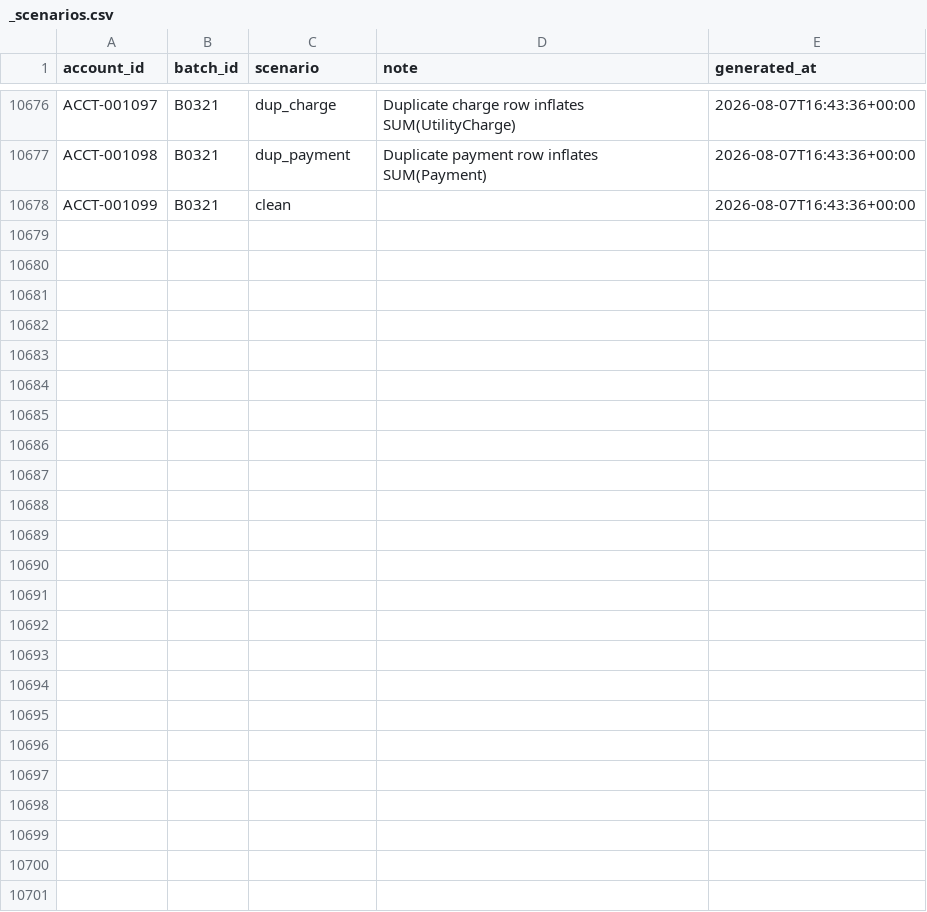
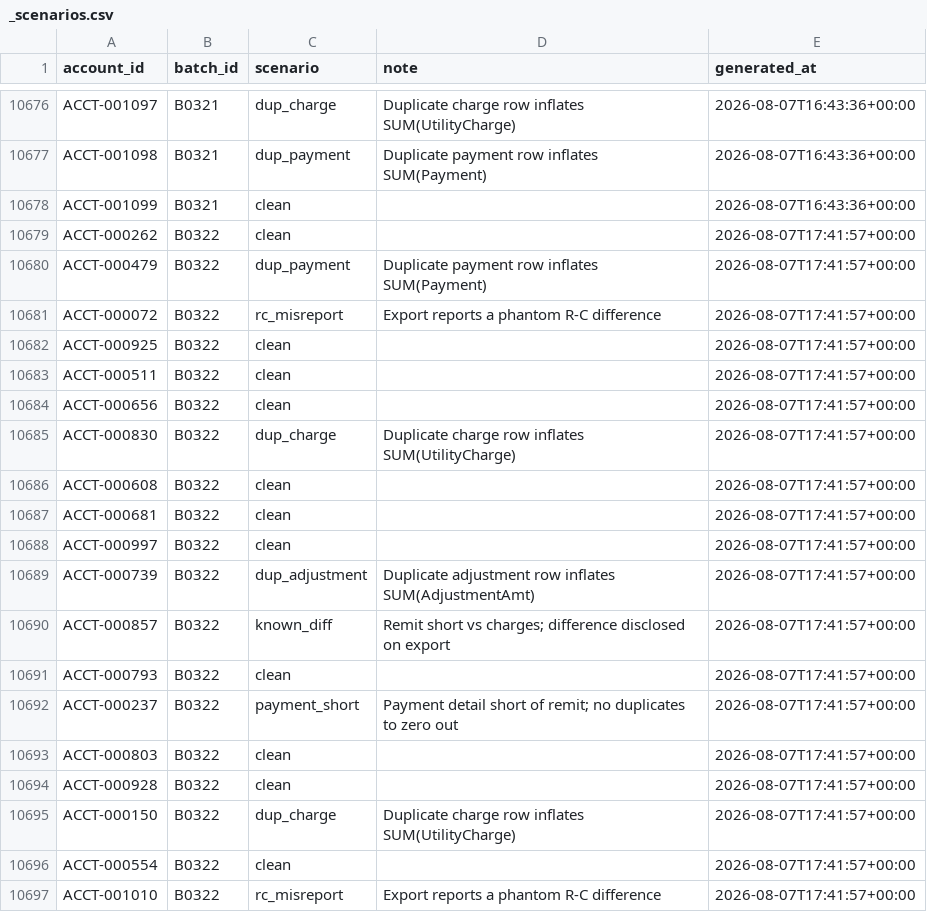
Before and after one commit to jelendu/remit-reconciliation-engine, a CSV file: data_gen/output/_scenarios.csv, drawn as a sheet; only a part is shown, gaps mark what is left out; the diff covers the shown part only.

```diff
--- a/data_gen/output/_scenarios.csv
+++ b/data_gen/output/_scenarios.csv
@@ -10678 +10678,20 @@ ACCT-001098,B0321,dup_payment,Duplicate payment row inflates SUM(Payment),2026-0
 ACCT-001099,B0321,clean,,2026-08-07T16:43:36+00:00
+ACCT-000262,B0322,clean,,2026-08-07T17:41:57+00:00
+ACCT-000479,B0322,dup_payment,Duplicate payment row inflates SUM(Payment),2026-08-07T17:41:57+00:00
+ACCT-000072,B0322,rc_misreport,Export reports a phantom R-C difference,2026-08-07T17:41:57+00:00
+ACCT-000925,B0322,clean,,2026-08-07T17:41:57+00:00
+ACCT-000511,B0322,clean,,2026-08-07T17:41:57+00:00
+ACCT-000656,B0322,clean,,2026-08-07T17:41:57+00:00
+ACCT-000830,B0322,dup_charge,Duplicate charge row inflates SUM(UtilityCharge),2026-08-07T17:41:57+00:00
+ACCT-000608,B0322,clean,,2026-08-07T17:41:57+00:00
+ACCT-000681,B0322,clean,,2026-08-07T17:41:57+00:00
+ACCT-000997,B0322,clean,,2026-08-07T17:41:57+00:00
+ACCT-000739,B0322,dup_adjustment,Duplicate adjustment row inflates SUM(AdjustmentAmt),2026-08-07T17:41:57+00:00
+ACCT-000857,B0322,known_diff,Remit short vs charges; difference disclosed on export,2026-08-07T17:41:57+00:00
+ACCT-000793,B0322,clean,,2026-08-07T17:41:57+00:00
+ACCT-000237,B0322,payment_short,Payment detail short of remit; no duplicates to zero out,2026-08-07T17:41:57+00:00
+ACCT-000803,B0322,clean,,2026-08-07T17:41:57+00:00
+ACCT-000928,B0322,clean,,2026-08-07T17:41:57+00:00
+ACCT-000150,B0322,dup_charge,Duplicate charge row inflates SUM(UtilityCharge),2026-08-07T17:41:57+00:00
+ACCT-000554,B0322,clean,,2026-08-07T17:41:57+00:00
+ACCT-001010,B0322,rc_misreport,Export reports a phantom R-C difference,2026-08-07T17:41:57+00:00
```
Also changed, not shown: 13 added rows elsewhere in this file, data_gen/output/adjustment_amts.csv, data_gen/output/adjustments.csv, 17 other files.
